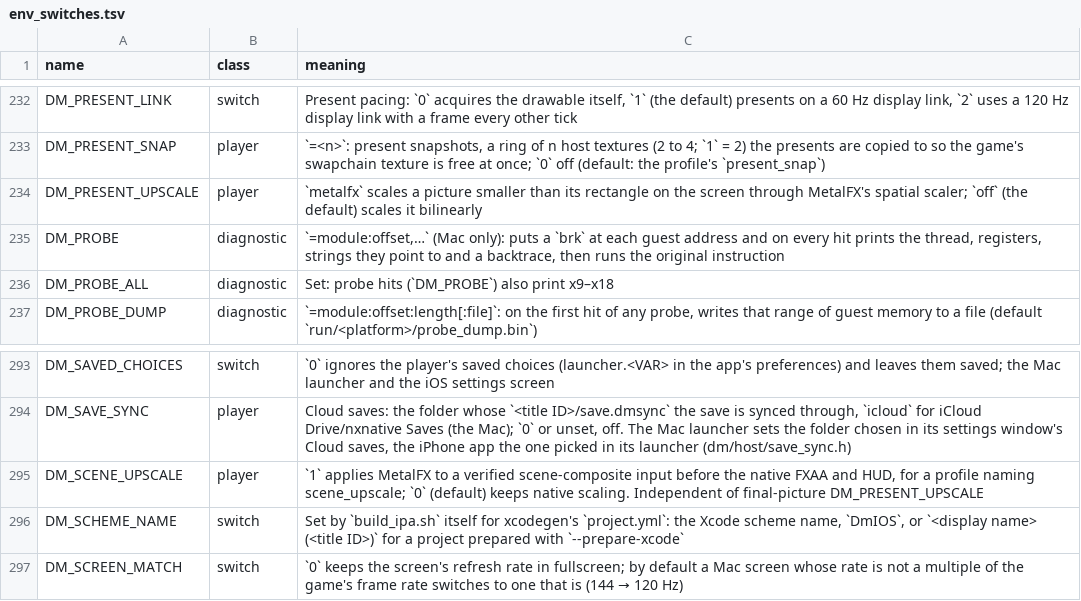
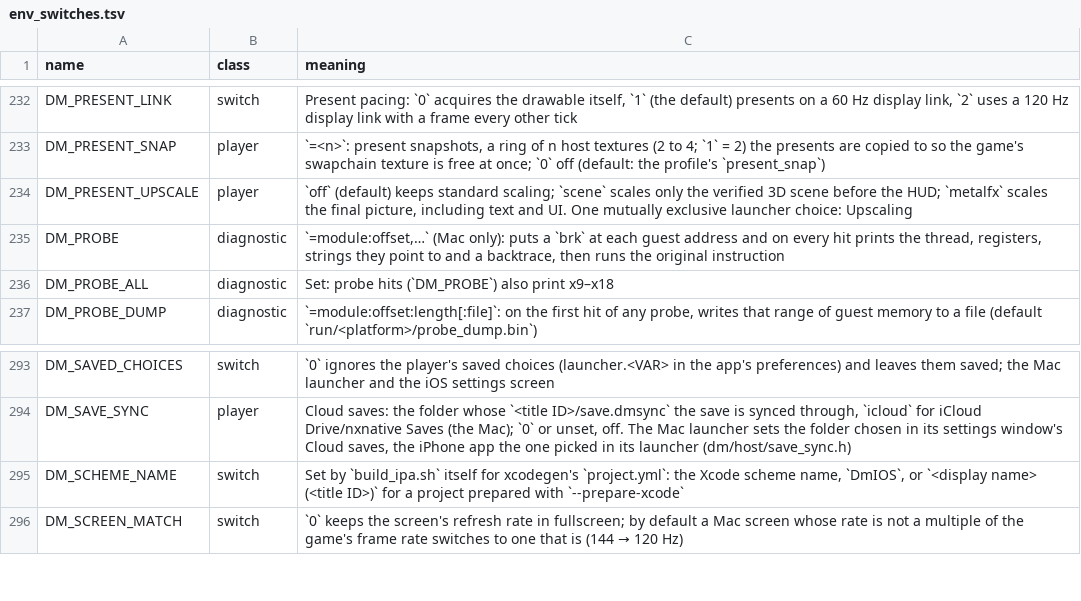
Before and after one commit to devinhurry/nxnative, a TSV file: docs/env_switches.tsv, drawn as a sheet; only a part is shown, gaps mark what is left out.

Commit message:
Unify upscaling modes and localize the launcher choices
Use one Upscaling choice for Standard, Scene MetalFX and Full-screen MetalFX, with mutually exclusive rendering paths. Reuse the existing setting and storage model, add the Chinese labels and descriptions, and verify persistence, simulator UI selection and GPU mode routing.

```diff
--- a/docs/env_switches.tsv
+++ b/docs/env_switches.tsv
@@ -233,3 +233,3 @@ DM_PRESENT_LINK	switch	Present pacing: `0` acquires the drawable itself, `1` (th
 DM_PRESENT_SNAP	player	`=<n>`: present snapshots, a ring of n host textures (2 to 4; `1` = 2) the presents are copied to so the game's swapchain texture is free at once; `0` off (default: the profile's `present_snap`)
-DM_PRESENT_UPSCALE	player	`metalfx` scales a picture smaller than its rectangle on the screen through MetalFX's spatial scaler; `off` (the default) scales it bilinearly
+DM_PRESENT_UPSCALE	player	`off` (default) keeps standard scaling; `scene` scales only the verified 3D scene before the HUD; `metalfx` scales the final picture, including text and UI. One mutually exclusive launcher choice: Upscaling
 DM_PROBE	diagnostic	`=module:offset,…` (Mac only): puts a `brk` at each guest address and on every hit prints the thread, registers, strings they point to and a backtrace, then runs the original instruction
@@ -294,3 +294,2 @@ DM_SAVED_CHOICES	switch	`0` ignores the player's saved choices (launcher.<VAR> i
 DM_SAVE_SYNC	player	Cloud saves: the folder whose `<title ID>/save.dmsync` the save is synced through, `icloud` for iCloud Drive/nxnative Saves (the Mac); `0` or unset, off. The Mac launcher sets the folder chosen in its settings window's Cloud saves, the iPhone app the one picked in its launcher (dm/host/save_sync.h)
-DM_SCENE_UPSCALE	player	`1` applies MetalFX to a verified scene-composite input before the native FXAA and HUD, for a profile naming scene_upscale; `0` (default) keeps native scaling. Independent of final-picture DM_PRESENT_UPSCALE
 DM_SCHEME_NAME	switch	Set by `build_ipa.sh` itself for xcodegen's `project.yml`: the Xcode scheme name, `DmIOS`, or `<display name> (<title ID>)` for a project prepared with `--prepare-xcode`
```
Also changed, not shown: dm/games/settings.tsv, 13 other files.
